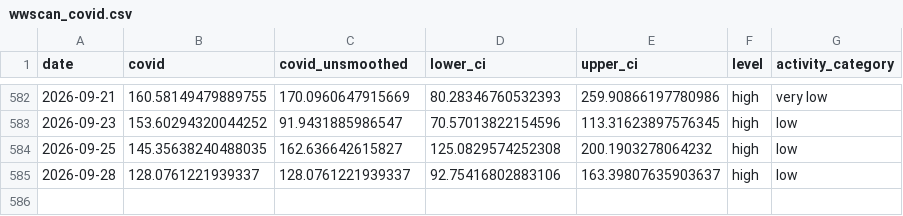
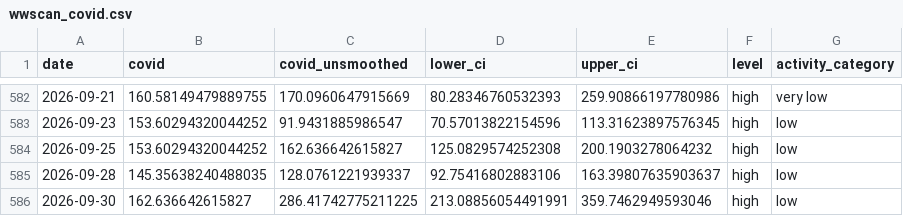
Before and after one commit to smach/biobot_mwra, a CSV file: data/processed/wwscan_covid.csv, drawn as a sheet; only a part is shown, gaps mark what is left out.

```diff
--- a/data/processed/wwscan_covid.csv
+++ b/data/processed/wwscan_covid.csv
@@ -583,3 +583,4 @@ date,covid,covid_unsmoothed,lower_ci,upper_ci,level,activity_category
 2026-09-23,153.60294320044252,91.9431885986547,70.57013822154596,113.31623897576345,high,low
-2026-09-25,145.35638240488035,162.636642615827,125.0829574252308,200.1903278064232,high,low
-2026-09-28,128.0761221939337,128.0761221939337,92.75416802883106,163.39807635903637,high,low
+2026-09-25,153.60294320044252,162.636642615827,125.0829574252308,200.1903278064232,high,low
+2026-09-28,145.35638240488035,128.0761221939337,92.75416802883106,163.39807635903637,high,low
+2026-09-30,162.636642615827,286.41742775211225,213.08856054491991,359.7462949593046,high,low
```
Also changed, not shown: docs/data/wwscan_covid.csv, 2 other files.
